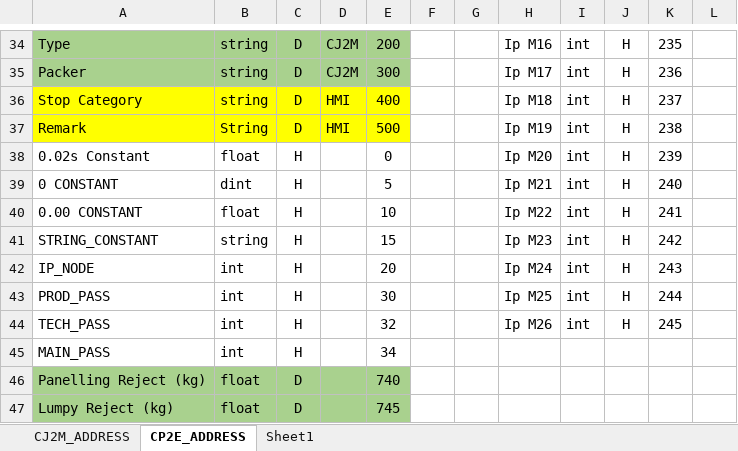
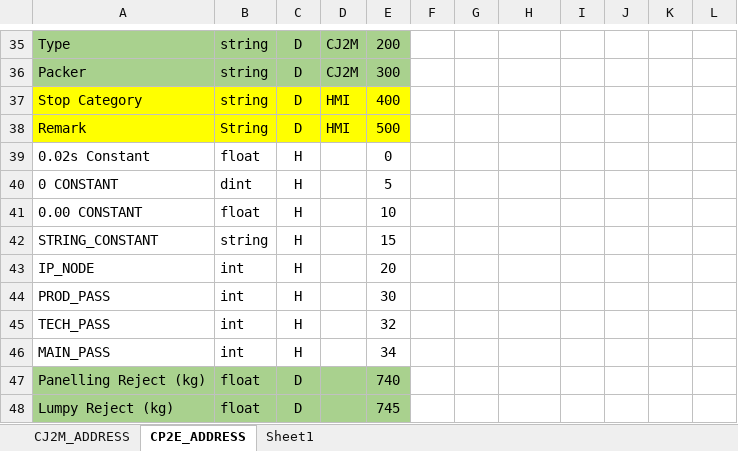
Before and after one commit to syafiqsu-99/CMS, an Excel workbook: Data/PLC_address.xlsx, sheet CP2E_ADDRESS, drawn as a sheet; only a part is shown, gaps mark what is left out; values as stored, in another font and other column widths than the file's, no borders; addresses are those after the commit; the diff covers the shown part only; the diff names each change by its address in the sheet, - before the commit and + after, or states it on an @@ line.

```diff
--- a/Data/PLC_address.xlsx (sheet CP2E_ADDRESS)
+++ b/Data/PLC_address.xlsx (sheet CP2E_ADDRESS)
-H35: Ip M16
+H35: (empty)
-I35:I45: int
+I35:I45: (empty)
-J35:J45: H
+J35:J45: (empty)
-K35: 235
+K35: (empty)
-H36: Ip M17
+H36: (empty)
-K36: 236
+K36: (empty)
-H37: Ip M18
+H37: (empty)
-K37: 237
+K37: (empty)
-H38: Ip M19
+H38: (empty)
-K38: 238
+K38: (empty)
-H39: Ip M20
+H39: (empty)
-K39: 239
+K39: (empty)
-H40: Ip M21
+H40: (empty)
-K40: 240
+K40: (empty)
-H41: Ip M22
+H41: (empty)
-K41: 241
+K41: (empty)
-H42: Ip M23
+H42: (empty)
-K42: 242
+K42: (empty)
-H43: Ip M24
+H43: (empty)
-K43: 243
+K43: (empty)
-H44: Ip M25
+H44: (empty)
-K44: 244
+K44: (empty)
-H45: Ip M26
+H45: (empty)
-K45: 245
+K45: (empty)
```
Also changed, not shown: 1 added row and 41 edited cells elsewhere in this sheet, 9 other files.
